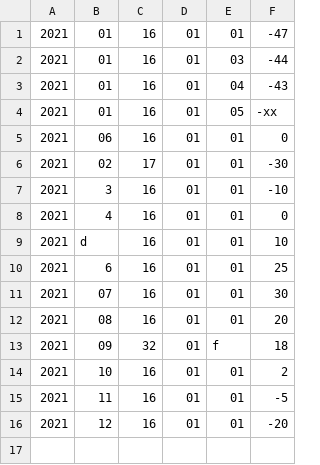
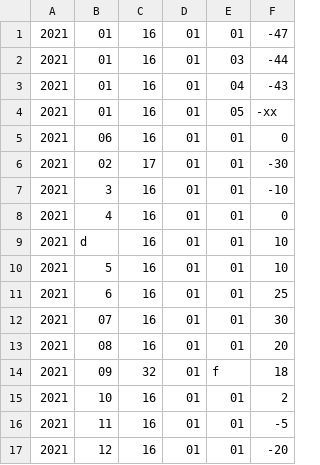
Before and after one commit to ChAS2024/Basic_C_Course_Project, a CSV file: temperature_small.csv, drawn as a sheet; the diff names each change by its address in the sheet, - before the commit and + after, or states it on an @@ line.

```diff
--- a/temperature_small.csv
+++ b/temperature_small.csv
+row 10: 2021 | 5 | 16 | 01 | 01 | 10
```
Also changed, not shown: 1 other file.
